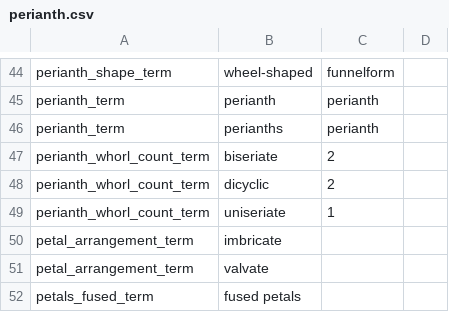
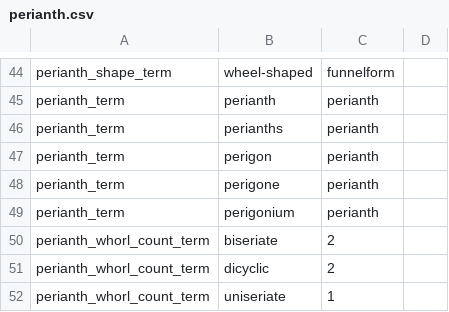
Before and after one commit to rafelafrance/AngiospermTraiter, a CSV file: angiosperm/pylib/rules/terms/perianth.csv, drawn as a sheet; only a part is shown, gaps mark what is left out; the shorter side is filled out with more unchanged rows; the diff names each change by its address in the sheet, - before the commit and + after, or states it on an @@ line.

```diff
--- a/angiosperm/pylib/rules/terms/perianth.csv
+++ b/angiosperm/pylib/rules/terms/perianth.csv
+row 47: perianth_term | perigon | perianth
+row 48: perianth_term | perigone | perianth
+row 49: perianth_term | perigonium | perianth
```
Also changed, not shown: angiosperm/pylib/rules/terms/androecium.csv, angiosperm/pylib/rules/terms/gynoecium.csv, 3 other files.
